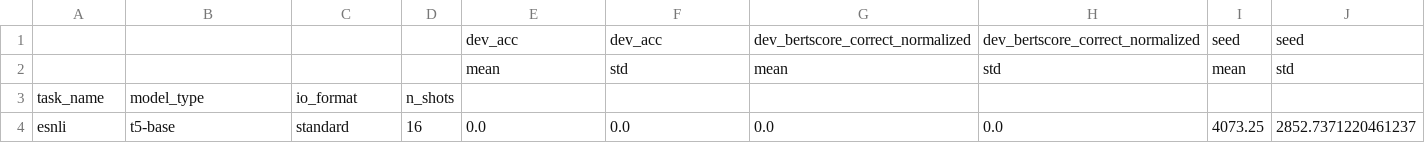
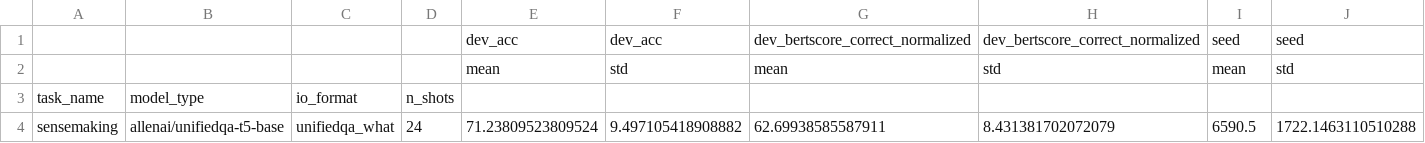
Before and after one commit to SanniM3/predicitons_with_explanations, a CSV file: out_sparsefit/results_with_std.csv, drawn as a sheet; removed rows and columns are numbered as before the commit, all else as after; the diff names each change by its address in the sheet, - before the commit and + after, or states it on an @@ line.

```diff
--- a/out_sparsefit/results_with_std.csv
+++ b/out_sparsefit/results_with_std.csv
-row 4: esnli | t5-base | standard | 16 | 0.0 | 0.0 | 0.0 | 0.0 | 4073.25 | 2852.7371220461237
+row 4: sensemaking | allenai/unifiedqa-t5-base | unifiedqa_what | 24 | 71.23809523809524 | 9.497105418908882 | 62.69938585587911 | 8.431381702072079 | 6590.5 | 1722.1463110510288
```
Also changed, not shown: out_sparsefit/results_all.csv, 1 other file.
